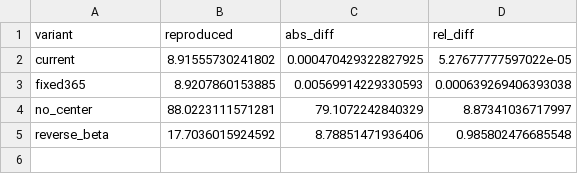
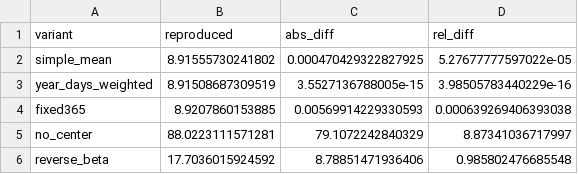
Before and after one commit to IEResearchDatalab/temperature-mortality-le-li, a CSV file: docs/validation/phase0/tables/attribution_diagnostics.csv, drawn as a sheet.

```diff
--- a/docs/validation/phase0/tables/attribution_diagnostics.csv
+++ b/docs/validation/phase0/tables/attribution_diagnostics.csv
@@ -1,3 +1,4 @@
 "variant","reproduced","abs_diff","rel_diff"
-"current",8.91555730241802,0.000470429322827925,5.27677777597022e-05
+"simple_mean",8.91555730241802,0.000470429322827925,5.27677777597022e-05
+"year_days_weighted",8.91508687309519,3.5527136788005e-15,3.98505783440229e-16
 "fixed365",8.9207860153885,0.00569914229330593,0.000639269406393038
```
Also changed, not shown: docs/validation/phase0/tables/signed_method_prototype.csv, 13 other files.
